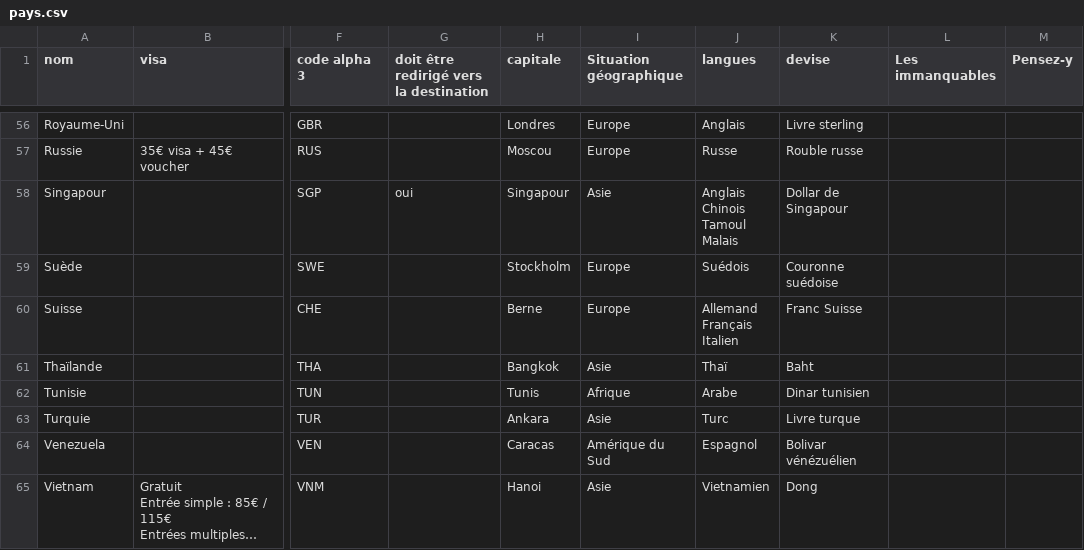
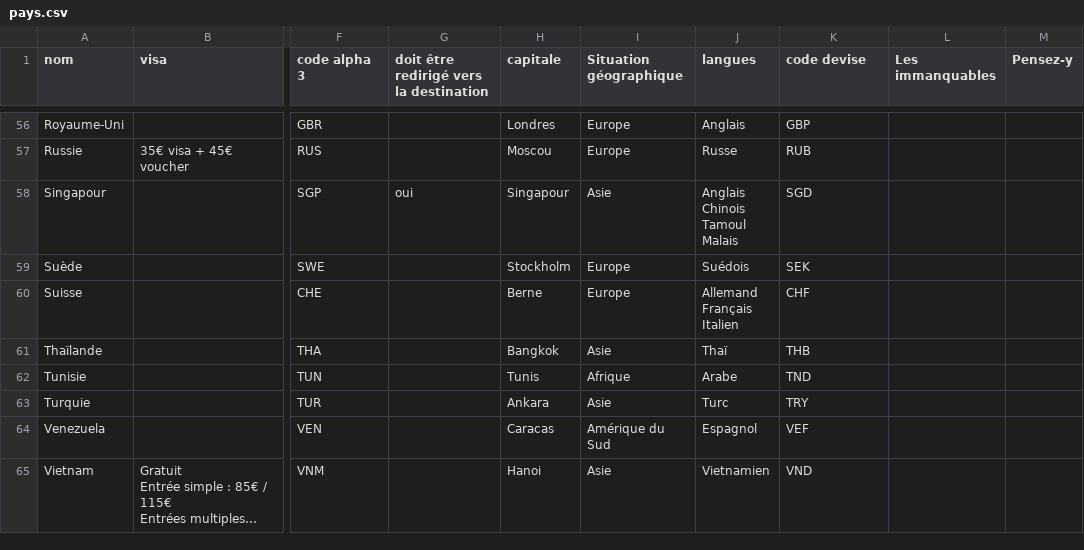
Before and after one commit to guilhemVB/Pegase, a CSV file: web/files/pays.csv, drawn as a sheet; only a part is shown, gaps mark what is left out; long unchanged cells end in …; the diff covers the shown part only; the diff names each change by its address in the sheet, - before the commit and + after, or states it on an @@ line.

```diff
--- a/web/files/pays.csv
+++ b/web/files/pays.csv
-K1: devise
+K1: code devise
-K56 (code devise): Livre sterling
+K56 (code devise): GBP
-K57 (code devise): Rouble russe
+K57 (code devise): RUB
-K58 (code devise): Dollar de Singapour
+K58 (code devise): SGD
-K59 (code devise): Couronne suédoise
+K59 (code devise): SEK
-K60 (code devise): Franc Suisse
+K60 (code devise): CHF
-K61 (code devise): Baht
+K61 (code devise): THB
-K62 (code devise): Dinar tunisien
+K62 (code devise): TND
-K63 (code devise): Livre turque
+K63 (code devise): TRY
-K64 (code devise): Bolivar vénézuélien
+K64 (code devise): VEF
-K65 (code devise): Dong
+K65 (code devise): VND
```
Also changed, not shown: 58 edited cells elsewhere in this file, 3 other files.
